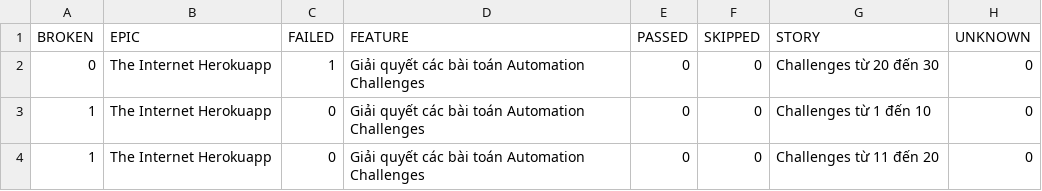
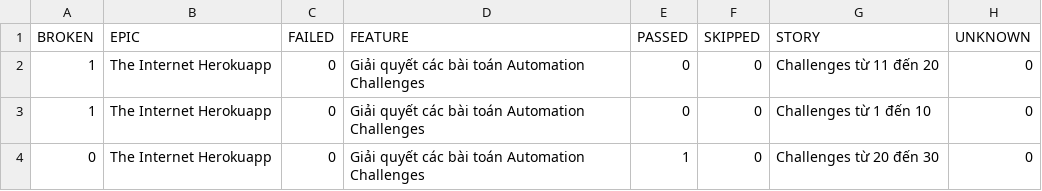
Before and after one commit to ducanh2004-da/the-internet-auto-test, a CSV file: data/behaviors.csv, drawn as a sheet.

```diff
--- a/data/behaviors.csv
+++ b/data/behaviors.csv
@@ -1,4 +1,4 @@
 "BROKEN","EPIC","FAILED","FEATURE","PASSED","SKIPPED","STORY","UNKNOWN"
-"0","The Internet Herokuapp","1","Giải quyết các bài toán Automation Challenges","0","0","Challenges từ 20 đến 30","0"
+"1","The Internet Herokuapp","0","Giải quyết các bài toán Automation Challenges","0","0","Challenges từ 11 đến 20","0"
 "1","The Internet Herokuapp","0","Giải quyết các bài toán Automation Challenges","0","0","Challenges từ 1 đến 10","0"
-"1","The Internet Herokuapp","0","Giải quyết các bài toán Automation Challenges","0","0","Challenges từ 11 đến 20","0"
+"0","The Internet Herokuapp","0","Giải quyết các bài toán Automation Challenges","1","0","Challenges từ 20 đến 30","0"
```
Also changed, not shown: data/suites.csv, 43 other files.
